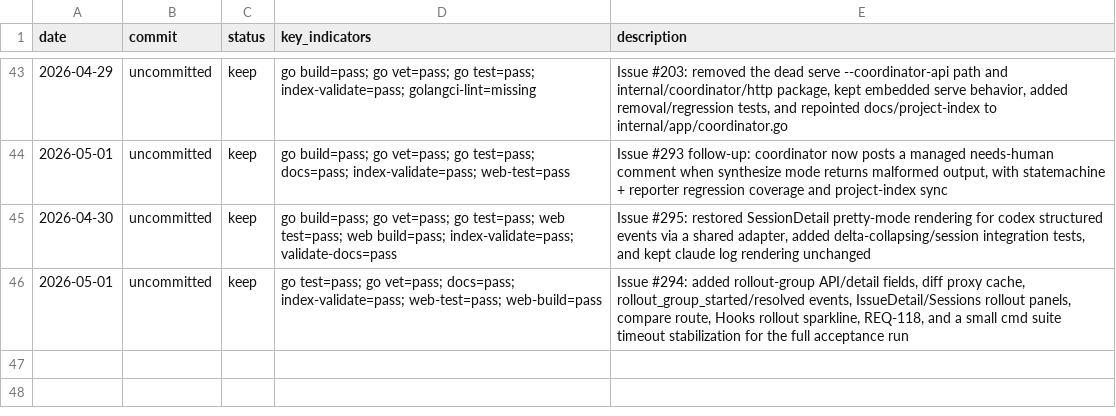
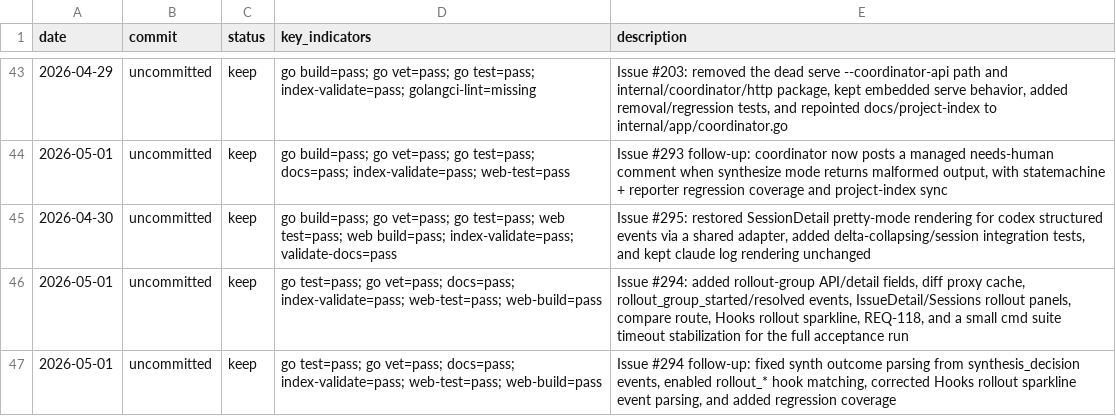
Before and after one commit to Lincyaw/workbuddy, a TSV file: progress.tsv, drawn as a sheet; only a part is shown, gaps mark what is left out; the diff names each change by its address in the sheet, - before the commit and + after, or states it on an @@ line.

Commit message:
Fix rollout observability review issues for #294

```diff
--- a/progress.tsv
+++ b/progress.tsv
+row 47: 2026-05-01 | uncommitted | keep | go test=pass; go vet=pass; docs=pass; index-validate=pass; web-test=pass; web-build=pass | Issue #294 follow-up: fixed synth outcome parsing from synthesis_decision events, enabled rollout_* hook matching, corrected Hooks rollout sparkline event parsing, and added regression coverage
```
Also changed, not shown: 7 other files.
